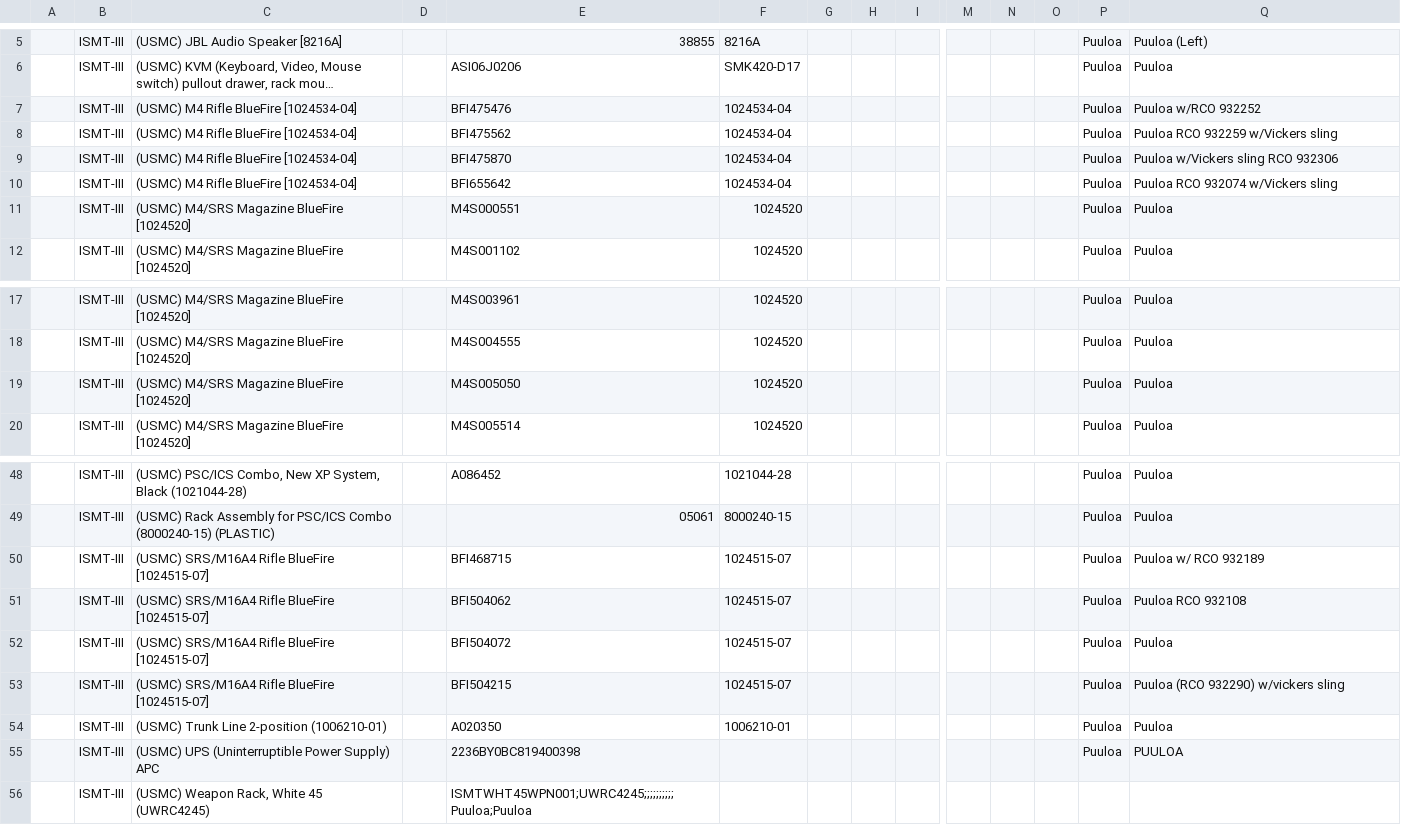
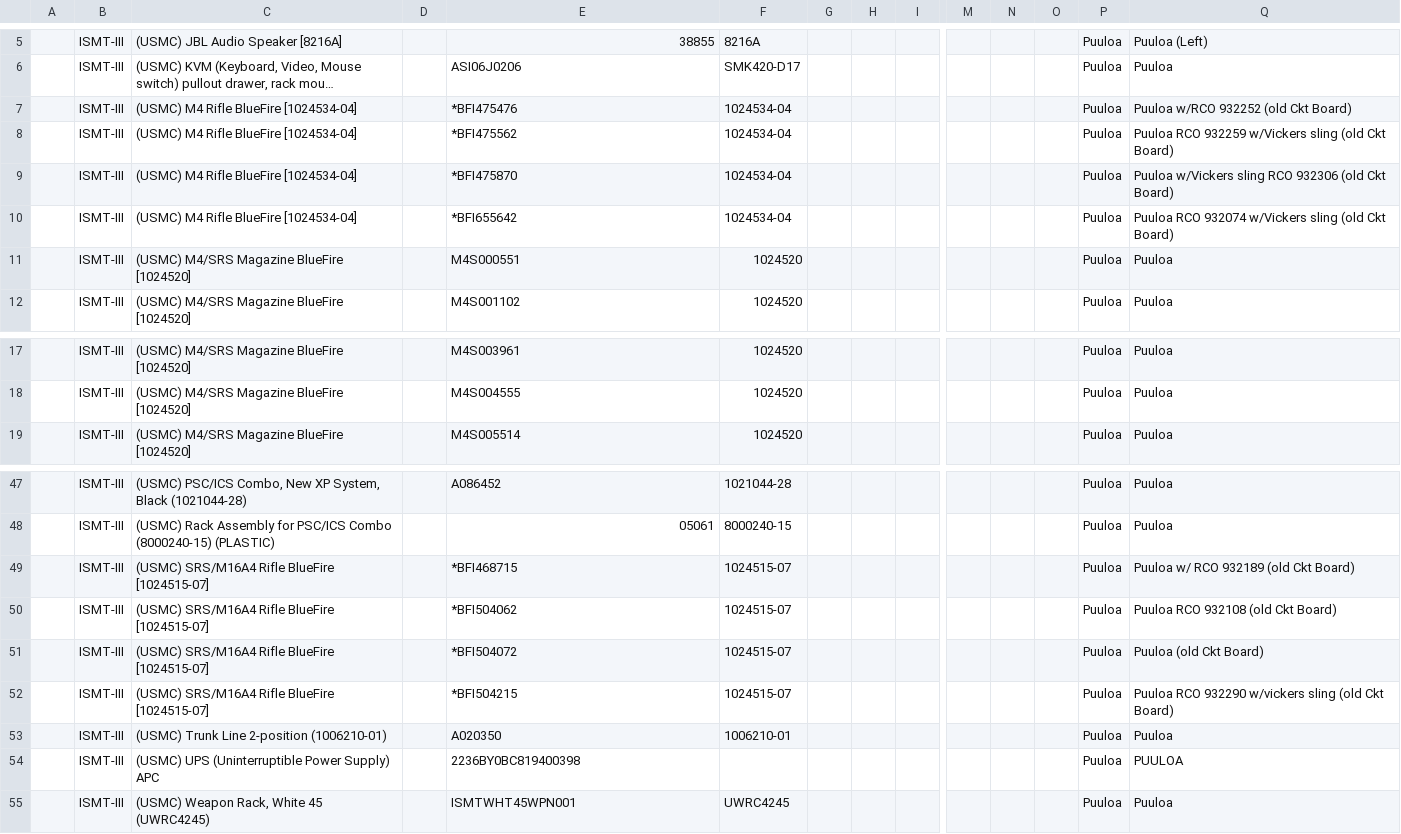
Before and after one commit to djdkc86/work, a CSV file: Puuloa.csv, drawn as a sheet; only a part is shown, gaps mark what is left out; long unchanged cells end in …; removed rows and columns are numbered as before the commit, all else as after; rows hold the shown columns only; the diff names each change by its address in the sheet, - before the commit and + after, or states it on an @@ line.

```diff
--- a/Puuloa.csv
+++ b/Puuloa.csv
-E7: BFI475476
+E7: *BFI475476
-Q7: Puuloa w/RCO 932252
+Q7: Puuloa w/RCO 932252 (old Ckt Board)
-E8: BFI475562
+E8: *BFI475562
-Q8: Puuloa RCO 932259 w/Vickers sling
+Q8: Puuloa RCO 932259 w/Vickers sling (old Ckt Board)
-E9: BFI475870
+E9: *BFI475870
-Q9: Puuloa w/Vickers sling RCO 932306
+Q9: Puuloa w/Vickers sling RCO 932306 (old Ckt Board)
-E10: BFI655642
+E10: *BFI655642
-Q10: Puuloa RCO 932074 w/Vickers sling
+Q10: Puuloa RCO 932074 w/Vickers sling (old Ckt Board)
-row 19:  | ISMT-III | (USMC) M4/SRS Magazine BlueFire [1024520] |  | M4S005050 | 1024520 |  |  |  |  |  |  | Puuloa | Puuloa
-E49: BFI468715
+E49: *BFI468715
-Q49: Puuloa w/ RCO 932189
+Q49: Puuloa w/ RCO 932189 (old Ckt Board)
-E50: BFI504062
+E50: *BFI504062
-Q50: Puuloa RCO 932108
+Q50: Puuloa RCO 932108 (old Ckt Board)
-E51: BFI504072
+E51: *BFI504072
-Q51: Puuloa
+Q51: Puuloa (old Ckt Board)
-E52: BFI504215
+E52: *BFI504215
-Q52: Puuloa (RCO 932290) w/vickers sling
+Q52: Puuloa RCO 932290 w/vickers sling (old Ckt Board)
-row 56:  | ISMT-III | (USMC) Weapon Rack, White 45 (UWRC4245) |  | ISMTWHT45WPN001;UWRC4245;;;;;;;;;;Puuloa;Puuloa
+row 55:  | ISMT-III | (USMC) Weapon Rack, White 45 (UWRC4245) |  | ISMTWHT45WPN001 | UWRC4245 |  |  |  |  |  |  | Puuloa | Puuloa
```
Also changed, not shown: 1045.csv, AAV.csv, 7 other files.
